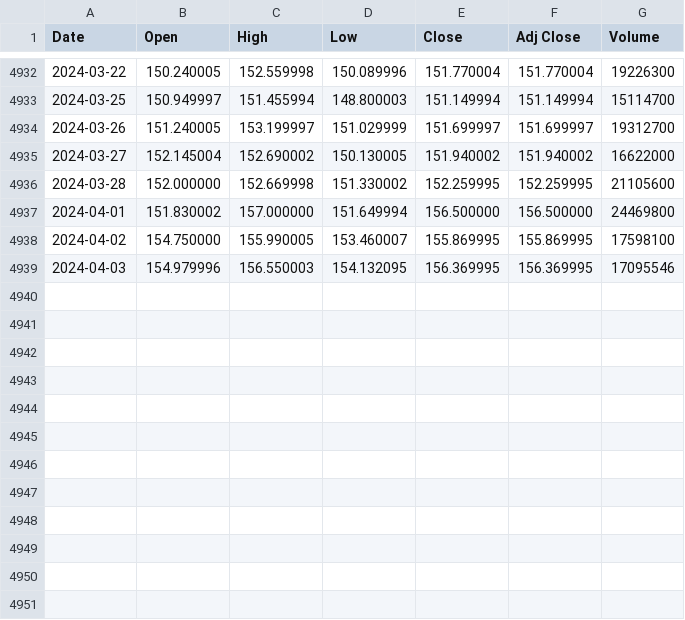
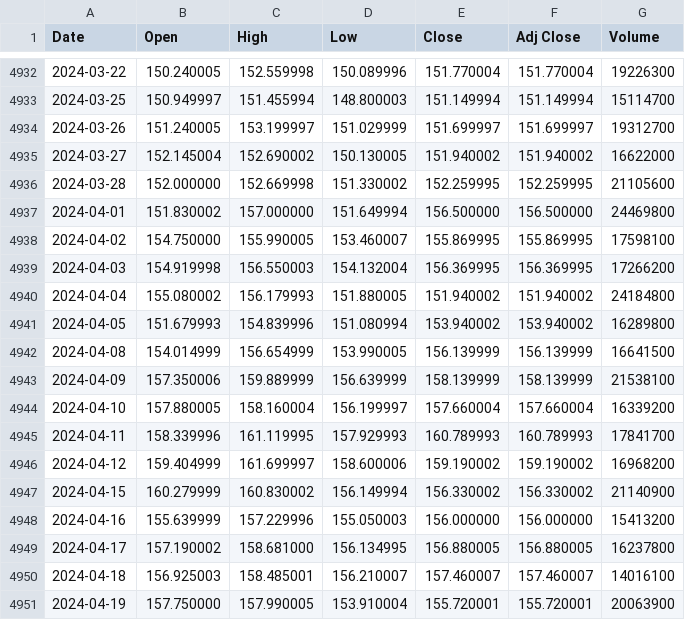
Before and after one commit to sedihub/personal, a CSV file: notebooks/Finance/csv_files/GOOG.csv, drawn as a sheet; only a part is shown, gaps mark what is left out.

```diff
--- a/notebooks/Finance/csv_files/GOOG.csv
+++ b/notebooks/Finance/csv_files/GOOG.csv
@@ -4938,2 +4938,14 @@ Date,Open,High,Low,Close,Adj Close,Volume
 2024-04-02,154.750000,155.990005,153.460007,155.869995,155.869995,17598100
-2024-04-03,154.979996,156.550003,154.132095,156.369995,156.369995,17095546
+2024-04-03,154.919998,156.550003,154.132004,156.369995,156.369995,17266200
+2024-04-04,155.080002,156.179993,151.880005,151.940002,151.940002,24184800
+2024-04-05,151.679993,154.839996,151.080994,153.940002,153.940002,16289800
+2024-04-08,154.014999,156.654999,153.990005,156.139999,156.139999,16641500
+2024-04-09,157.350006,159.889999,156.639999,158.139999,158.139999,21538100
+2024-04-10,157.880005,158.160004,156.199997,157.660004,157.660004,16339200
+2024-04-11,158.339996,161.119995,157.929993,160.789993,160.789993,17841700
+2024-04-12,159.404999,161.699997,158.600006,159.190002,159.190002,16968200
+2024-04-15,160.279999,160.830002,156.149994,156.330002,156.330002,21140900
+2024-04-16,155.639999,157.229996,155.050003,156.000000,156.000000,15413200
+2024-04-17,157.190002,158.681000,156.134995,156.880005,156.880005,16237800
+2024-04-18,156.925003,158.485001,156.210007,157.460007,157.460007,14016100
+2024-04-19,157.750000,157.990005,153.910004,155.720001,155.720001,20063900
```
Also changed, not shown: notebooks/Finance/csv_files/DJI.csv, notebooks/Finance/csv_files/NDX.csv, 1 other file.
